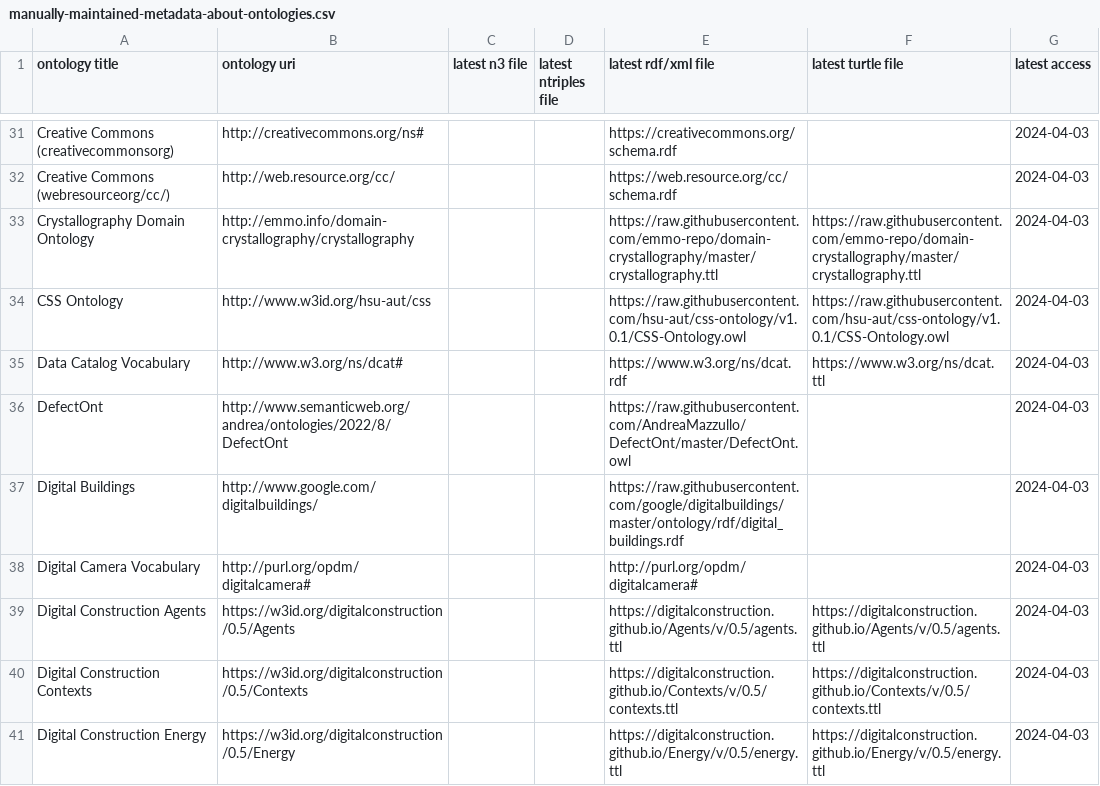
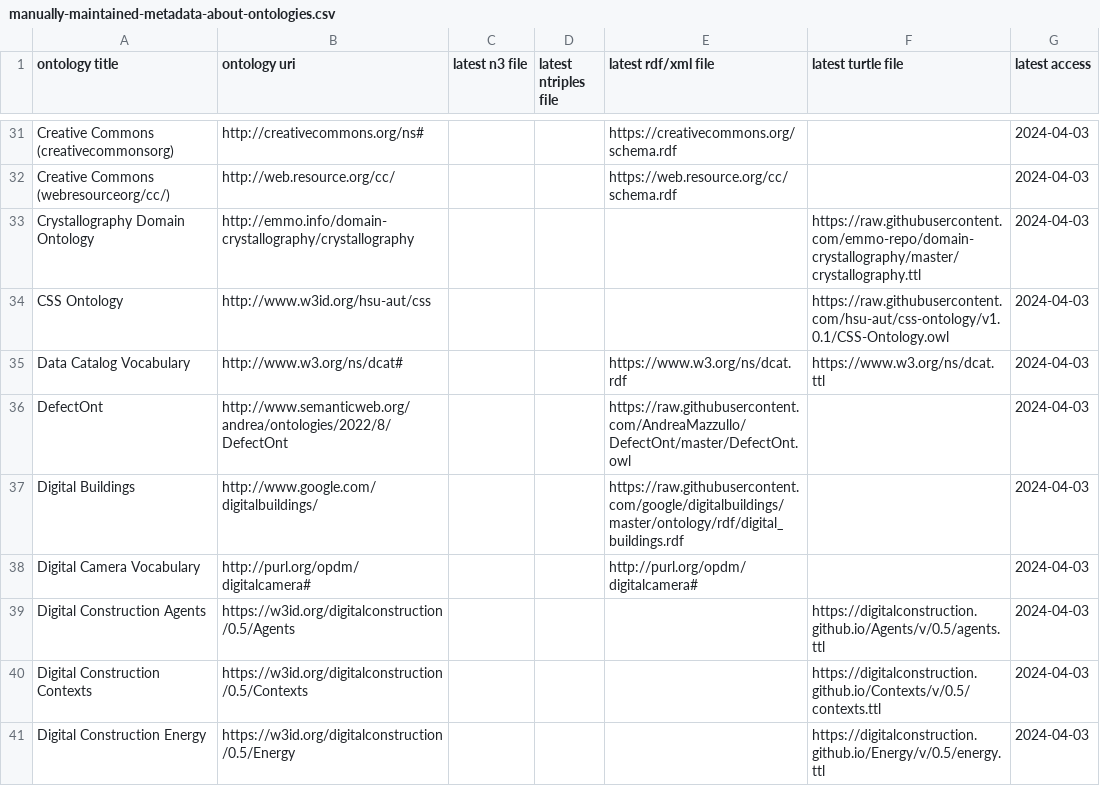
Before and after one commit to k00ni/govi, a CSV file: manually-maintained-metadata-about-ontologies.csv, drawn as a sheet; only a part is shown, gaps mark what is left out; the diff covers the shown part only.

```diff
--- a/manually-maintained-metadata-about-ontologies.csv
+++ b/manually-maintained-metadata-about-ontologies.csv
@@ -32,4 +32,4 @@
 "Creative Commons (webresourceorg/cc/)","http://web.resource.org/cc/",,,"https://web.resource.org/cc/schema.rdf",,"2024-04-03"
-"Crystallography Domain Ontology","http://emmo.info/domain-crystallography/crystallography",,,"https://raw.githubusercontent.com/emmo-repo/domain-crystallography/master/crystallography.ttl","https://raw.githubusercontent.com/emmo-repo/domain-crystallography/master/crystallography.ttl","2024-04-03"
-"CSS Ontology","http://www.w3id.org/hsu-aut/css",,,"https://raw.githubusercontent.com/hsu-aut/css-ontology/v1.0.1/CSS-Ontology.owl","https://raw.githubusercontent.com/hsu-aut/css-ontology/v1.0.1/CSS-Ontology.owl","2024-04-03"
+"Crystallography Domain Ontology","http://emmo.info/domain-crystallography/crystallography",,,,"https://raw.githubusercontent.com/emmo-repo/domain-crystallography/master/crystallography.ttl","2024-04-03"
+"CSS Ontology","http://www.w3id.org/hsu-aut/css",,,,"https://raw.githubusercontent.com/hsu-aut/css-ontology/v1.0.1/CSS-Ontology.owl","2024-04-03"
 "Data Catalog Vocabulary","http://www.w3.org/ns/dcat#",,,"https://www.w3.org/ns/dcat.rdf","https://www.w3.org/ns/dcat.ttl","2024-04-03"
@@ -38,4 +38,4 @@
 "Digital Camera Vocabulary","http://purl.org/opdm/digitalcamera#",,,"http://purl.org/opdm/digitalcamera#",,"2024-04-03"
-"Digital Construction Agents","https://w3id.org/digitalconstruction/0.5/Agents",,,"https://digitalconstruction.github.io/Agents/v/0.5/agents.ttl","https://digitalconstruction.github.io/Agents/v/0.5/agents.ttl","2024-04-03"
-"Digital Construction Contexts","https://w3id.org/digitalconstruction/0.5/Contexts",,,"https://digitalconstruction.github.io/Contexts/v/0.5/contexts.ttl","https://digitalconstruction.github.io/Contexts/v/0.5/contexts.ttl","2024-04-03"
-"Digital Construction Energy","https://w3id.org/digitalconstruction/0.5/Energy",,,"https://digitalconstruction.github.io/Energy/v/0.5/energy.ttl","https://digitalconstruction.github.io/Energy/v/0.5/energy.ttl","2024-04-03"
+"Digital Construction Agents","https://w3id.org/digitalconstruction/0.5/Agents",,,,"https://digitalconstruction.github.io/Agents/v/0.5/agents.ttl","2024-04-03"
+"Digital Construction Contexts","https://w3id.org/digitalconstruction/0.5/Contexts",,,,"https://digitalconstruction.github.io/Contexts/v/0.5/contexts.ttl","2024-04-03"
+"Digital Construction Energy","https://w3id.org/digitalconstruction/0.5/Energy",,,,"https://digitalconstruction.github.io/Energy/v/0.5/energy.ttl","2024-04-03"
```
Also changed, not shown: 2 added rows, 1 removed row and 82 edited cells elsewhere in this file, 11 other files.
